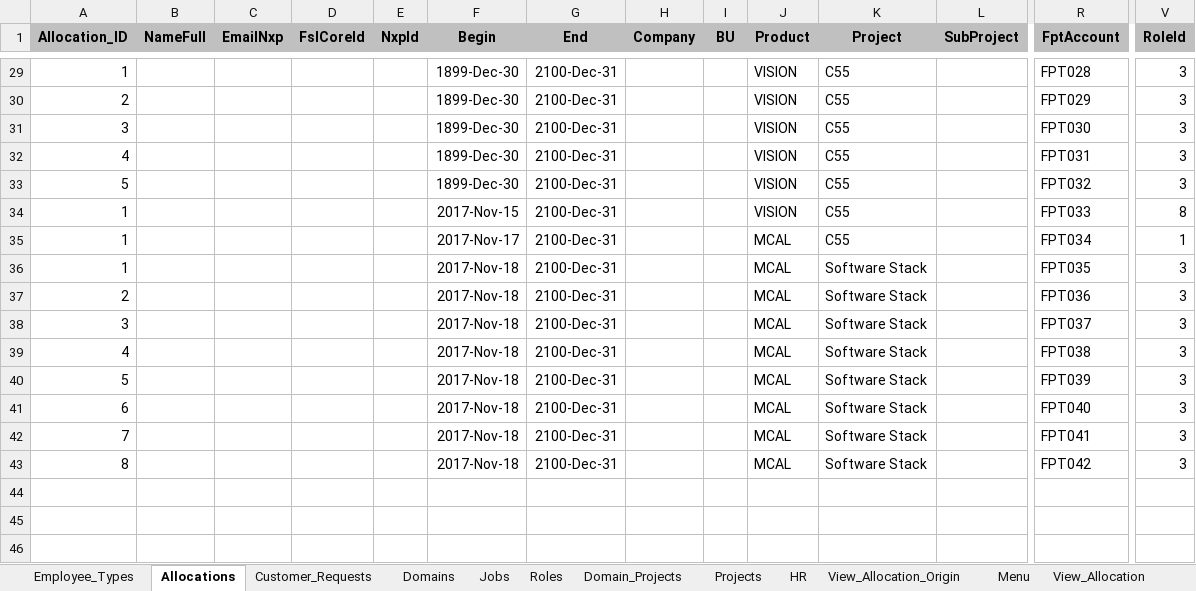
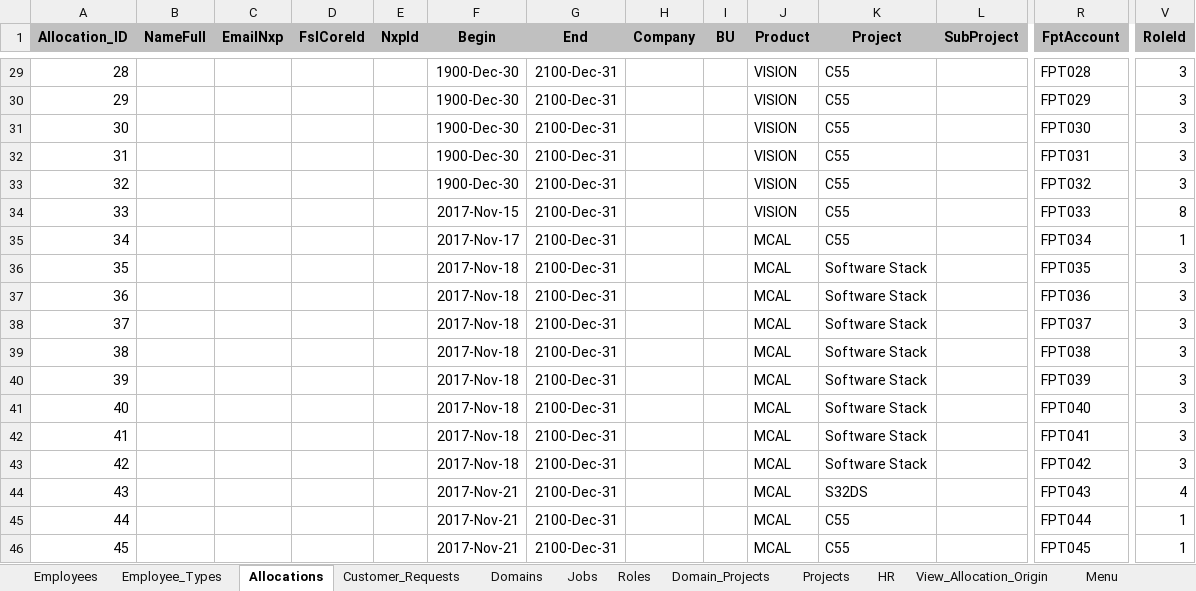
Before and after one commit to huyvu88/HR-Excel-Tools, an Excel workbook: Excel/ODC_HR_Tool.xlsm, sheet Allocations, drawn as a sheet; only a part is shown, gaps mark what is left out; values as stored, in another font and other column widths than the file's, no borders; table styles not drawn; rows hold the shown columns only; the diff covers the shown part only; the diff names each change by its address in the sheet, - before the commit and + after, or states it on an @@ line.

Commit message:
view_allocation

```diff
--- a/Excel/ODC_HR_Tool.xlsm (sheet Allocations)
+++ b/Excel/ODC_HR_Tool.xlsm (sheet Allocations)
+sheet tab: Employees
-A29 (Allocation_ID): 1
+A29 (Allocation_ID): 28
-F29:F33 (Begin): 1899-Dec-30
+F29:F33 (Begin): 1900-Dec-30
-A30 (Allocation_ID): 2
+A30 (Allocation_ID): 29
-A31 (Allocation_ID): 3
+A31 (Allocation_ID): 30
-A32 (Allocation_ID): 4
+A32 (Allocation_ID): 31
-A33 (Allocation_ID): 5
+A33 (Allocation_ID): 32
-A34 (Allocation_ID): 1
+A34 (Allocation_ID): 33
-A35 (Allocation_ID): 1
+A35 (Allocation_ID): 34
-A36 (Allocation_ID): 1
+A36 (Allocation_ID): 35
-A37 (Allocation_ID): 2
+A37 (Allocation_ID): 36
-A38 (Allocation_ID): 3
+A38 (Allocation_ID): 37
-A39 (Allocation_ID): 4
+A39 (Allocation_ID): 38
-A40 (Allocation_ID): 5
+A40 (Allocation_ID): 39
-A41 (Allocation_ID): 6
+A41 (Allocation_ID): 40
-A42 (Allocation_ID): 7
+A42 (Allocation_ID): 41
-A43 (Allocation_ID): 8
+A43 (Allocation_ID): 42
+row 44: 43 |  |  |  |  | 2017-Nov-21 | 2100-Dec-31 |  |  | MCAL | S32DS |  | FPT043 | 4
+row 45: 44 |  |  |  |  | 2017-Nov-21 | 2100-Dec-31 |  |  | MCAL | C55 |  | FPT044 | 1
+row 46: 45 |  |  |  |  | 2017-Nov-21 | 2100-Dec-31 |  |  | MCAL | C55 |  | FPT045 | 1
```
Also changed, not shown: 28 edited cells elsewhere in this sheet, sheet View_Allocation, charts or pictures.
